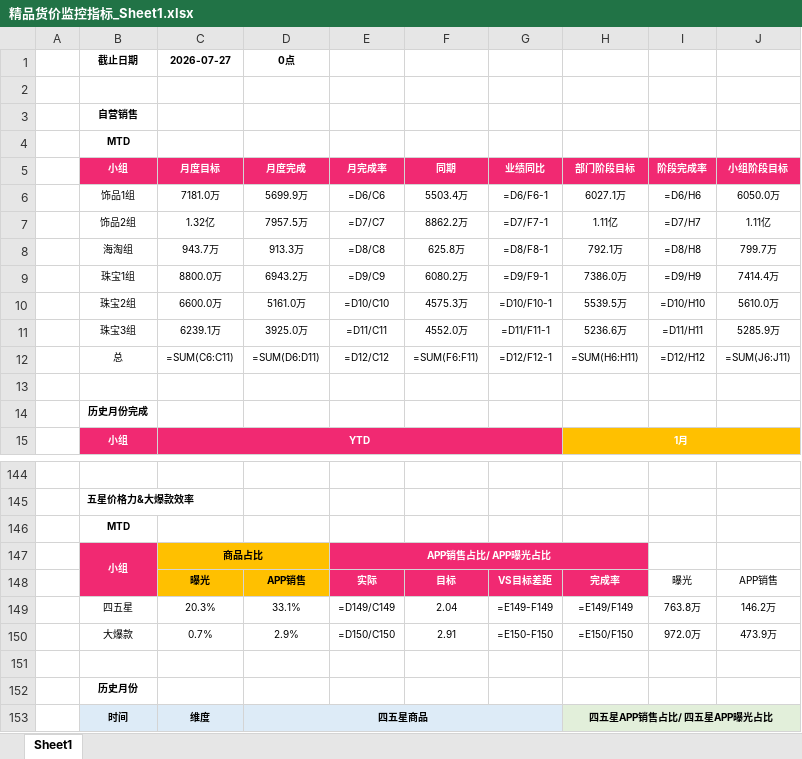
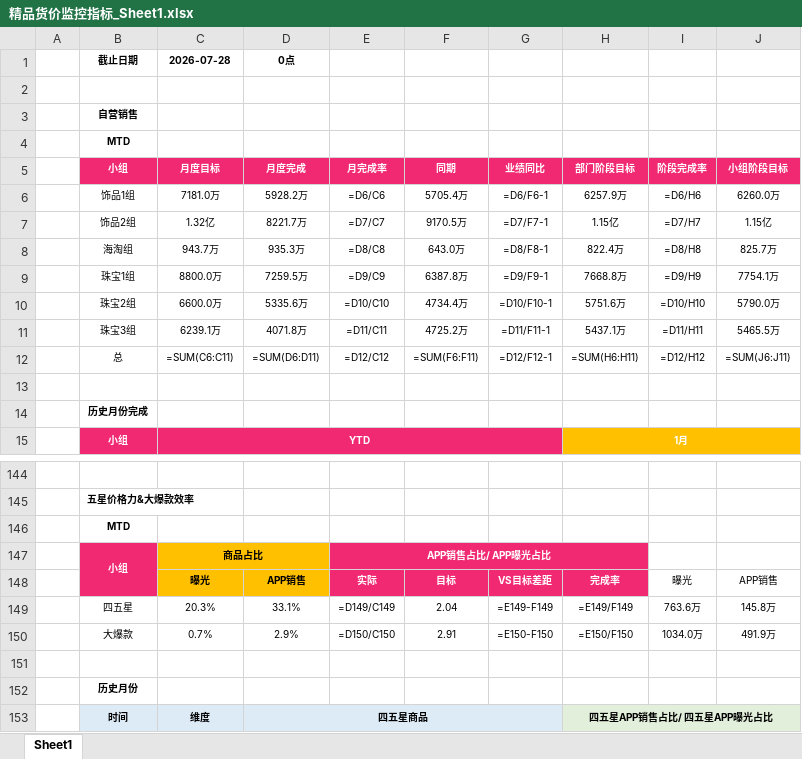
Before and after one commit to parylonglong-max/vip-dashboard, an Excel workbook: dist/downloads/精品货价监控指标_Sheet1.xlsx, sheet Sheet1, drawn as a sheet; only a part is shown, gaps mark what is left out; values as stored, in another font and other column widths than the file's, no borders; formulas without a stored value are shown as written; conditional formats not drawn; the diff covers the shown part only; the diff names each change by its address in the sheet, - before the commit and + after, or states it on an @@ line.

```diff
--- a/dist/downloads/精品货价监控指标_Sheet1.xlsx (sheet Sheet1)
+++ b/dist/downloads/精品货价监控指标_Sheet1.xlsx (sheet Sheet1)
-C1: 2026-07-27
+C1: 2026-07-28
-D6: 5699.9万
+D6: 5928.2万
-F6: 5503.4万
+F6: 5705.4万
-H6: 6027.1万
+H6: 6257.9万
-J6: 6050.0万
+J6: 6260.0万
-D7: 7957.5万
+D7: 8221.7万
-F7: 8862.2万
+F7: 9170.5万
-H7: 1.11亿
+H7: 1.15亿
-J7: 1.11亿
+J7: 1.15亿
-D8: 913.3万
+D8: 935.3万
-F8: 625.8万
+F8: 643.0万
-H8: 792.1万
+H8: 822.4万
-J8: 799.7万
+J8: 825.7万
-D9: 6943.2万
+D9: 7259.5万
-F9: 6080.2万
+F9: 6387.8万
-H9: 7386.0万
+H9: 7668.8万
-J9: 7414.4万
+J9: 7754.1万
-D10: 5161.0万
+D10: 5335.6万
-F10: 4575.3万
+F10: 4734.4万
-H10: 5539.5万
+H10: 5751.6万
-J10: 5610.0万
+J10: 5790.0万
-D11: 3925.0万
+D11: 4071.8万
-F11: 4552.0万
+F11: 4725.2万
-H11: 5236.6万
+H11: 5437.1万
-J11: 5285.9万
+J11: 5465.5万
-I149: 763.8万
+I149: 763.6万
-J149: 146.2万
+J149: 145.8万
-I150: 972.0万
+I150: 1034.0万
-J150: 473.9万
+J150: 491.9万
```
Also changed, not shown: 37 edited cells elsewhere in this sheet, downloads/精品货价监控指标_Sheet1.xlsx, 6 other files.
